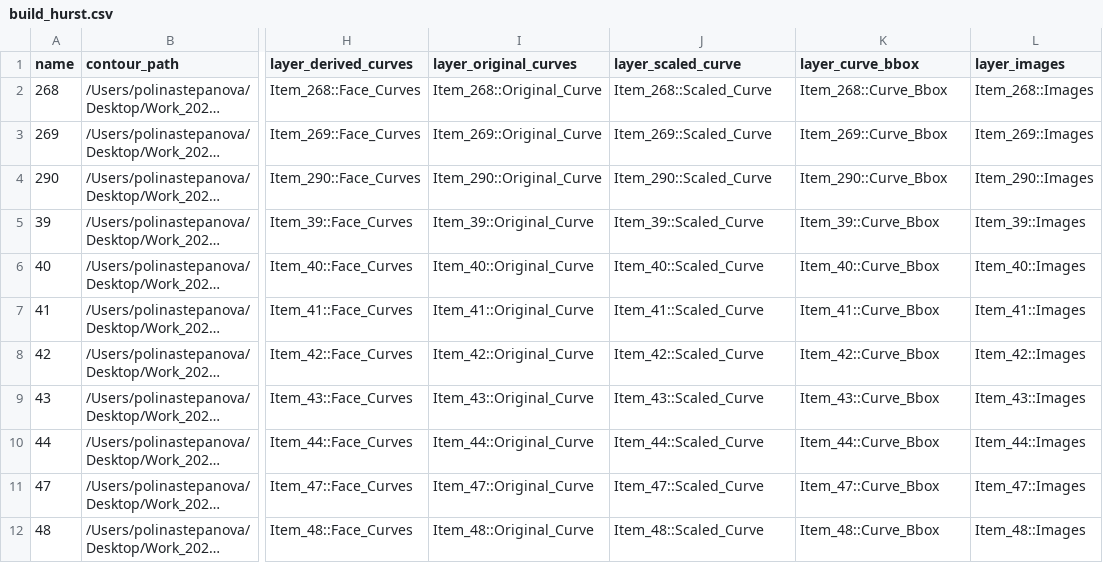
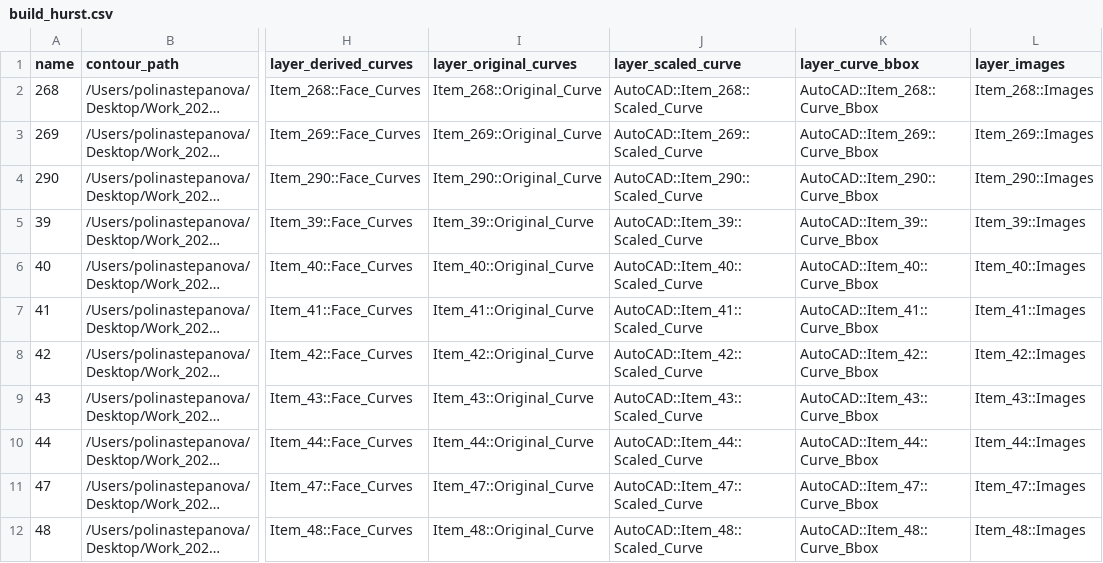
Before and after one commit to realpolya/lga_scripts, a CSV file: gh_checklist_workflow/build_hurst.csv, drawn as a sheet; only a part is shown, gaps mark what is left out; long unchanged cells end in …; the diff names each change by its address in the sheet, - before the commit and + after, or states it on an @@ line.

Commit message:
update names of the tables

```diff
--- a/gh_checklist_workflow/build_hurst.csv
+++ b/gh_checklist_workflow/build_hurst.csv
-J2 (layer_scaled_curve): Item_268::Scaled_Curve
+J2 (layer_scaled_curve): AutoCAD::Item_268::Scaled_Curve
-K2 (layer_curve_bbox): Item_268::Curve_Bbox
+K2 (layer_curve_bbox): AutoCAD::Item_268::Curve_Bbox
-J3 (layer_scaled_curve): Item_269::Scaled_Curve
+J3 (layer_scaled_curve): AutoCAD::Item_269::Scaled_Curve
-K3 (layer_curve_bbox): Item_269::Curve_Bbox
+K3 (layer_curve_bbox): AutoCAD::Item_269::Curve_Bbox
-J4 (layer_scaled_curve): Item_290::Scaled_Curve
+J4 (layer_scaled_curve): AutoCAD::Item_290::Scaled_Curve
-K4 (layer_curve_bbox): Item_290::Curve_Bbox
+K4 (layer_curve_bbox): AutoCAD::Item_290::Curve_Bbox
-J5 (layer_scaled_curve): Item_39::Scaled_Curve
+J5 (layer_scaled_curve): AutoCAD::Item_39::Scaled_Curve
-K5 (layer_curve_bbox): Item_39::Curve_Bbox
+K5 (layer_curve_bbox): AutoCAD::Item_39::Curve_Bbox
-J6 (layer_scaled_curve): Item_40::Scaled_Curve
+J6 (layer_scaled_curve): AutoCAD::Item_40::Scaled_Curve
-K6 (layer_curve_bbox): Item_40::Curve_Bbox
+K6 (layer_curve_bbox): AutoCAD::Item_40::Curve_Bbox
-J7 (layer_scaled_curve): Item_41::Scaled_Curve
+J7 (layer_scaled_curve): AutoCAD::Item_41::Scaled_Curve
-K7 (layer_curve_bbox): Item_41::Curve_Bbox
+K7 (layer_curve_bbox): AutoCAD::Item_41::Curve_Bbox
-J8 (layer_scaled_curve): Item_42::Scaled_Curve
+J8 (layer_scaled_curve): AutoCAD::Item_42::Scaled_Curve
-K8 (layer_curve_bbox): Item_42::Curve_Bbox
+K8 (layer_curve_bbox): AutoCAD::Item_42::Curve_Bbox
-J9 (layer_scaled_curve): Item_43::Scaled_Curve
+J9 (layer_scaled_curve): AutoCAD::Item_43::Scaled_Curve
-K9 (layer_curve_bbox): Item_43::Curve_Bbox
+K9 (layer_curve_bbox): AutoCAD::Item_43::Curve_Bbox
-J10 (layer_scaled_curve): Item_44::Scaled_Curve
+J10 (layer_scaled_curve): AutoCAD::Item_44::Scaled_Curve
-K10 (layer_curve_bbox): Item_44::Curve_Bbox
+K10 (layer_curve_bbox): AutoCAD::Item_44::Curve_Bbox
-J11 (layer_scaled_curve): Item_47::Scaled_Curve
+J11 (layer_scaled_curve): AutoCAD::Item_47::Scaled_Curve
-K11 (layer_curve_bbox): Item_47::Curve_Bbox
+K11 (layer_curve_bbox): AutoCAD::Item_47::Curve_Bbox
-J12 (layer_scaled_curve): Item_48::Scaled_Curve
+J12 (layer_scaled_curve): AutoCAD::Item_48::Scaled_Curve
-K12 (layer_curve_bbox): Item_48::Curve_Bbox
+K12 (layer_curve_bbox): AutoCAD::Item_48::Curve_Bbox
```
Also changed, not shown: 3 other files.
